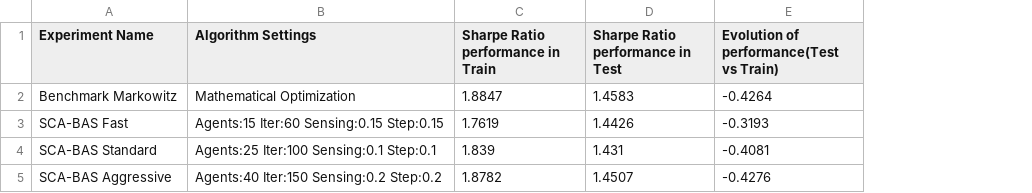
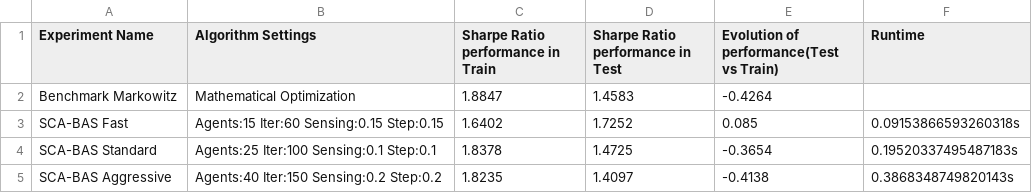
Before and after one commit to DamianBulu/Portofolio_Optimization, a CSV file: main_experiments/results/results_sca_bas/rapport_sca_bas.csv, drawn as a sheet; the diff names each change by its address in the sheet, - before the commit and + after, or states it on an @@ line.

```diff
--- a/main_experiments/results/results_sca_bas/rapport_sca_bas.csv
+++ b/main_experiments/results/results_sca_bas/rapport_sca_bas.csv
+column F (Runtime), rows 3-5: 0.09153866593260318s | 0.19520337495487183s | 0.3868348749820143s
-C3: 1.7619
+C3: 1.6402
-D3 (Sharpe Ratio performance in Test): 1.4426
+D3 (Sharpe Ratio performance in Test): 1.7252
-E3: -0.3193
+E3: 0.085
-C4: 1.839
+C4: 1.8378
-D4 (Sharpe Ratio performance in Test): 1.431
+D4 (Sharpe Ratio performance in Test): 1.4725
-E4: -0.4081
+E4: -0.3654
-C5: 1.8782
+C5: 1.8235
-D5 (Sharpe Ratio performance in Test): 1.4507
+D5 (Sharpe Ratio performance in Test): 1.4097
-E5: -0.4276
+E5: -0.4138
```
Also changed, not shown: main_experiments/results/results_hga/raport_hga.csv, main_experiments/results/results_pso/report_pso_experiments.csv, 4 other files.
